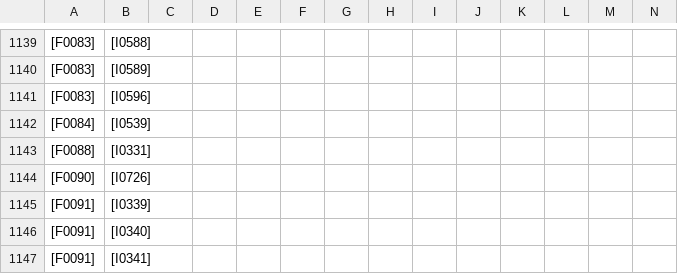
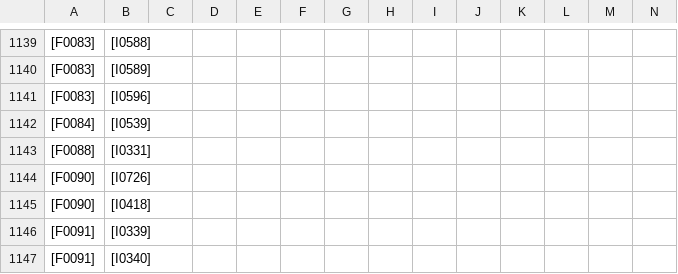
Before and after one commit to keskival/sukupuu, a CSV file: Tero_Keski-Valkama.csv, drawn as a sheet; only a part is shown, gaps mark what is left out; the shorter side is filled out with more unchanged rows; rows hold the shown columns only; the diff names each change by its address in the sheet, - before the commit and + after, or states it on an @@ line.

```diff
--- a/Tero_Keski-Valkama.csv
+++ b/Tero_Keski-Valkama.csv
+row 1145: [F0090] | [I0418]
```
Also changed, not shown: 3 other files.
